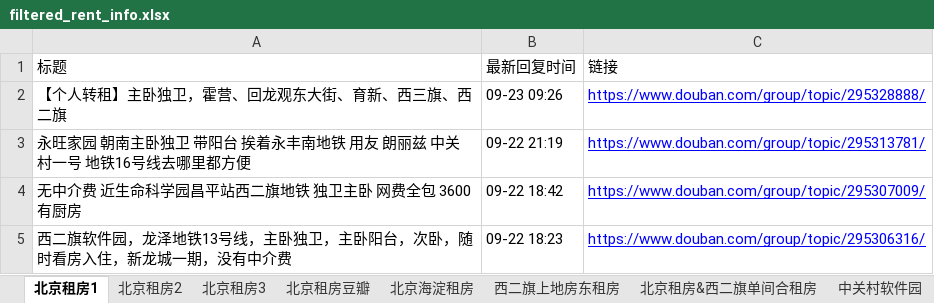
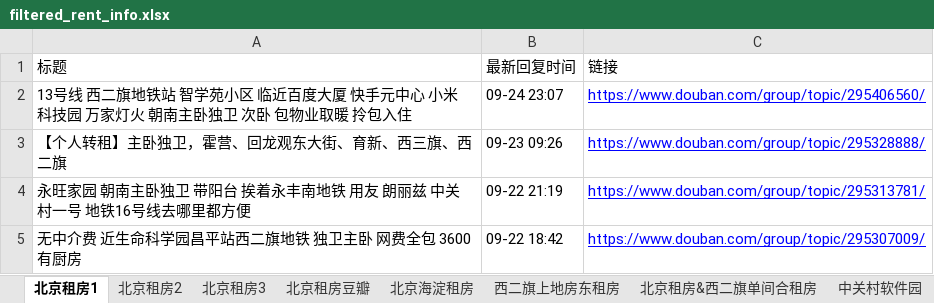
Before and after one commit to slzhang13/rent-info-crawler, an Excel workbook: filtered_rent_info.xlsx, sheet 北京租房1, drawn as a sheet; only a part is shown; the shorter side is filled out with more unchanged rows; values as stored, in another font and other column widths than the file's, no borders; the diff names each change by its address in the sheet, - before the commit and + after, or states it on an @@ line.

```diff
--- a/filtered_rent_info.xlsx (sheet 北京租房1)
+++ b/filtered_rent_info.xlsx (sheet 北京租房1)
+row 2: 13号线 西二旗地铁站 智学苑小区 临近百度大厦 快手元中心 小米科技园 万家灯火 朝南主卧独卫 次卧 包物业取暖 拎包入住 | 09-24 23:07 | https://www.douban.com/group/topic/295406560/
```
Also changed, not shown: 1 other file.
